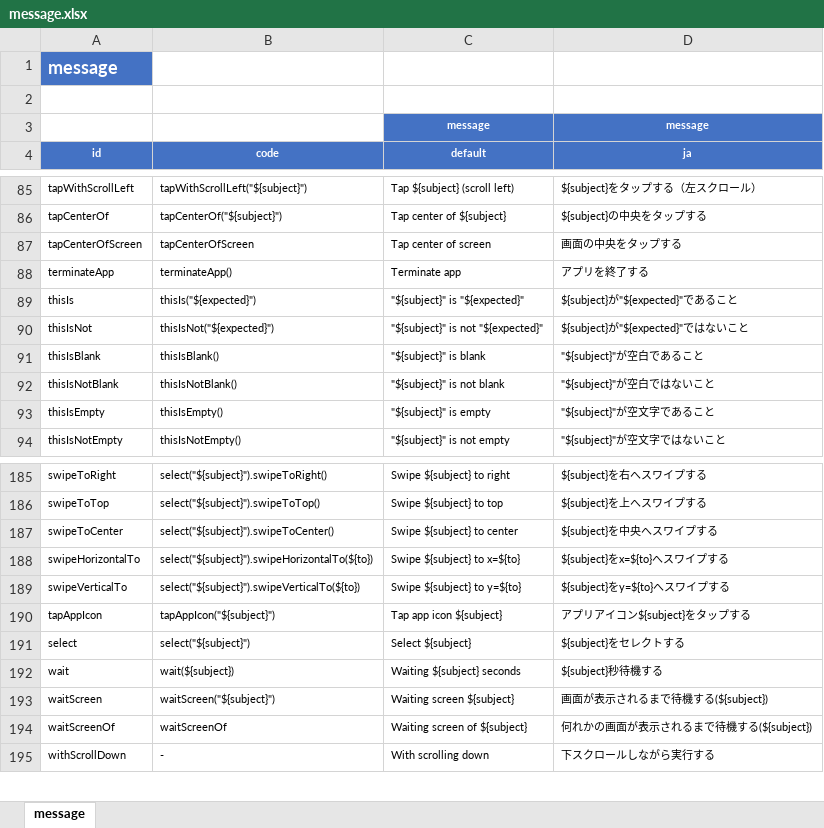
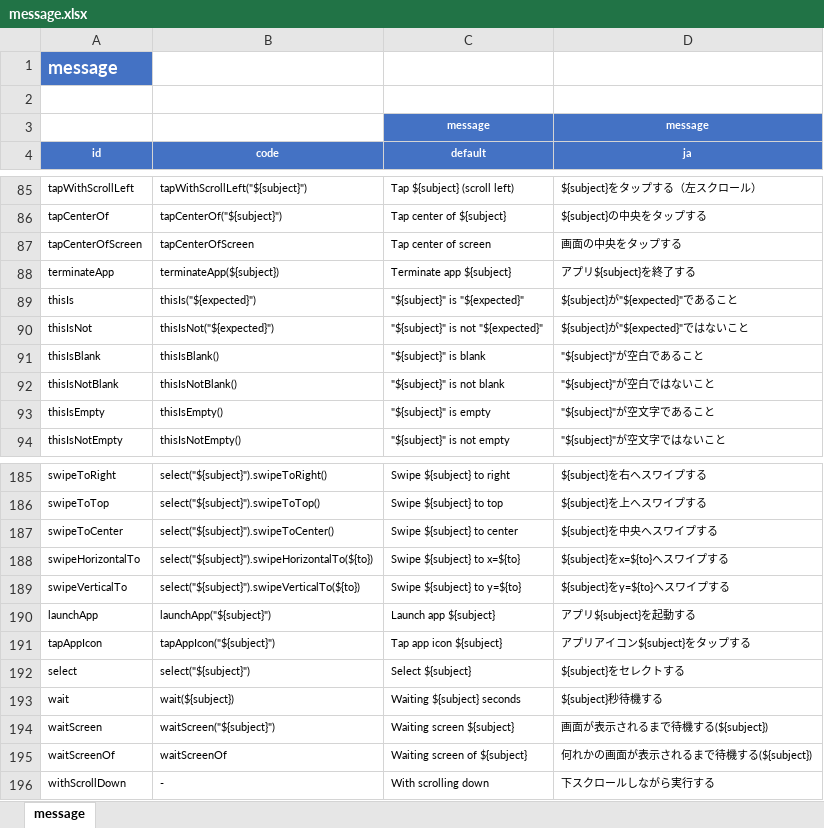
Before and after one commit to ldi-github/shirates-core, an Excel workbook: src/main/resources/message.xlsx, sheet message, drawn as a sheet; only a part is shown, gaps mark what is left out; values as stored, in another font and other column widths than the file's, no borders; conditional formats not drawn; the diff names each change by its address in the sheet, - before the commit and + after, or states it on an @@ line.

Commit message:
launchApp

```diff
--- a/src/main/resources/message.xlsx (sheet message)
+++ b/src/main/resources/message.xlsx (sheet message)
-B88 (code): terminateApp()
+B88 (code): terminateApp(${subject})
-C88 (default): Terminate app
+C88 (default): Terminate app ${subject}
-D88 (ja): アプリを終了する
+D88 (ja): アプリ${subject}を終了する
+row 190: launchApp | launchApp("${subject}") | Launch app ${subject} | アプリ${subject}を起動する
```
Also changed, not shown: 21 other files.
